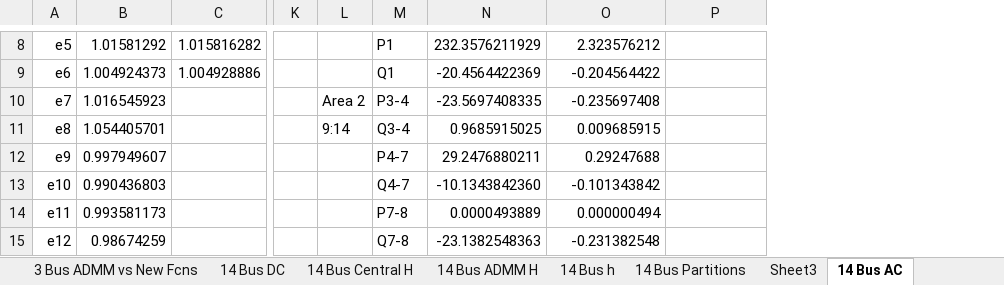
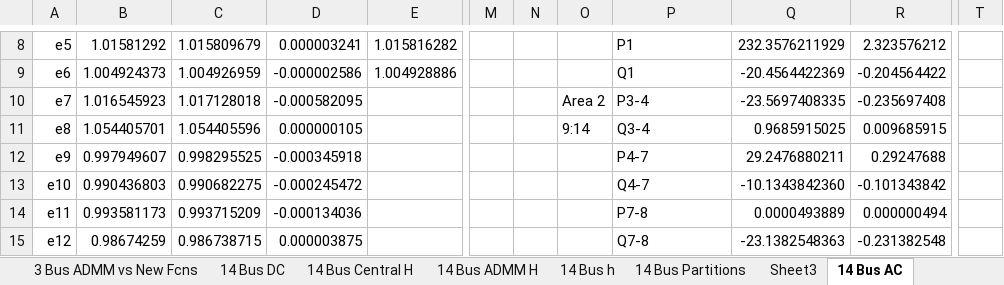
Before and after one commit to lxiong2/D-MASE, an Excel workbook: DMASE - Test Results.xlsx, sheet 14 Bus AC, drawn as a sheet; only a part is shown, gaps mark what is left out; values as stored, in another font and other column widths than the file's, no cell formats; removed rows and columns are numbered as before the commit, all else as after; the diff covers the shown part only; the diff names each change by its address in the sheet, - before the commit and + after, or states it on an @@ line.

Commit message:
Properly fixed the length discrepancy between the two x_k's - wrt own slack vs wrt Area 1's slack
When you have two areas, each with their own slack bus, and you need to
reference them to the same slack bus, the initial state vector size is
2*numbus_a -1. However, when you add the slack difference, the state
vector size becomes 2*numbus. The hack I put together before was to copy
the vectors back and forth. However, that's inefficient. Instead, what I
did was pad the H matrix with a column of zeros for the original slack
bus. Also I set dx_k(numbus_a+slackIndex_a,iter+1) = 0. It seems to be
working fine. However, it didn't fix the issue of normres_r not going
that small.

```diff
--- a/DMASE - Test Results.xlsx (sheet 14 Bus AC)
+++ b/DMASE - Test Results.xlsx (sheet 14 Bus AC)
+column C, rows 8-15: 1.015809679 | 1.004926959 | 1.017128018 | 1.054405596 | 0.998295525 | 0.990682275 | 0.993715209 | 0.986738715
+column D, rows 8-15: 0.000003241 | -0.000002586 | -0.000582095 | 0.000000105 | -0.000345918 | -0.000245472 | -0.000134036 | 0.000003875
-column L, rows 10-11: Area 2 | 9:14
+column N, empty
+column T, empty
-O8: P1
+O8: (empty)
-P8: 232.3576211929
+P8: P1
-Q8: 2.323576212
+Q8: 232.3576211929
-R8: (empty)
+R8: 2.323576212
-O9: Q1
+O9: (empty)
-P9: -20.4564422369
+P9: Q1
-Q9: -0.204564422
+Q9: -20.4564422369
-R9: (empty)
+R9: -0.204564422
-O10: P3-4
+O10: Area 2
-P10: -23.5697408335
+P10: P3-4
-Q10: -0.235697408
+Q10: -23.5697408335
-R10: (empty)
+R10: -0.235697408
-O11: Q3-4
+O11: 9:14
-P11: 0.9685915025
+P11: Q3-4
-Q11: 0.009685915
+Q11: 0.9685915025
-R11: (empty)
+R11: 0.009685915
-O12: P4-7
+O12: (empty)
-P12: 29.2476880211
+P12: P4-7
-Q12: 0.29247688
+Q12: 29.2476880211
-R12: (empty)
+R12: 0.29247688
-O13: Q4-7
+O13: (empty)
-P13: -10.1343842360
+P13: Q4-7
-Q13: -0.101343842
+Q13: -10.1343842360
-R13: (empty)
+R13: -0.101343842
-O14: P7-8
+O14: (empty)
-P14: 0.0000493889
+P14: P7-8
-Q14: 0.000000494
+Q14: 0.0000493889
-R14: (empty)
+R14: 0.000000494
-O15: Q7-8
+O15: (empty)
-P15: -23.1382548363
+P15: Q7-8
-Q15: -0.231382548
+Q15: -23.1382548363
-R15: (empty)
+R15: -0.231382548
```
Also changed, not shown: 1 added row, 2 removed rows and 115 edited cells elsewhere in this sheet, other sheet tabs, cell formats, formulas that keep their value, 3 other files.
